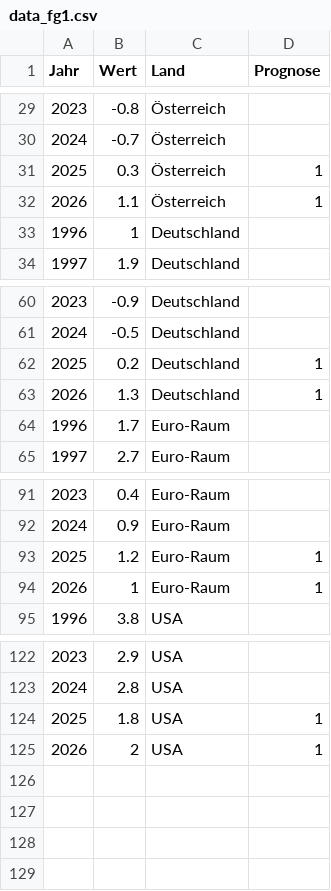
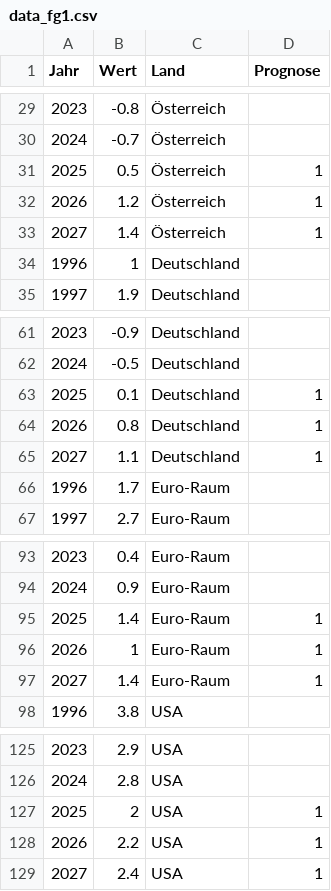
Before and after one commit to WIFOat/fg_data, a CSV file: data_fg1.csv, drawn as a sheet; only a part is shown, gaps mark what is left out; removed rows and columns are numbered as before the commit, all else as after; the diff names each change by its address in the sheet, - before the commit and + after, or states it on an @@ line.

Commit message:
Add files via upload

```diff
--- a/data_fg1.csv
+++ b/data_fg1.csv
-B31 (Wert): 0.3
+B31 (Wert): 0.5
-B32 (Wert): 1.1
+B32 (Wert): 1.2
+row 33: 2027 | 1.4 | Österreich | 1
-B63 (Wert): 0.2
+B63 (Wert): 0.1
-B64 (Wert): 1.3
+B64 (Wert): 0.8
+row 65: 2027 | 1.1 | Deutschland | 1
-B95 (Wert): 1.2
+B95 (Wert): 1.4
+row 97: 2027 | 1.4 | Euro-Raum | 1
-row 124: 2025 | 1.8 | USA | 1
@@ column A (Jahr) renumbered in row 127 @@
+row 128: 2026 | 2.2 | USA | 1
+row 129: 2027 | 2.4 | USA | 1
```
